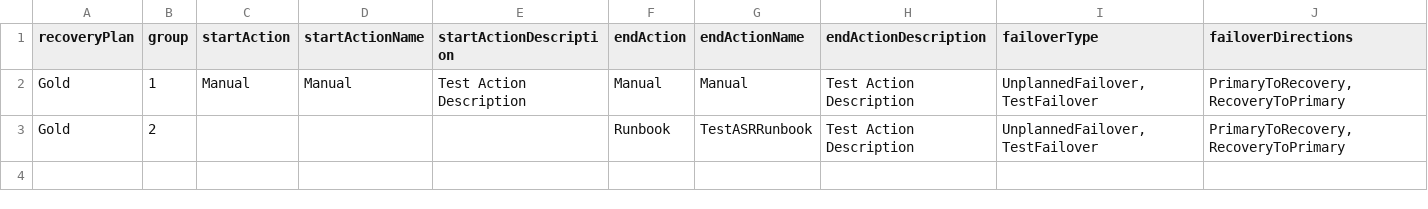
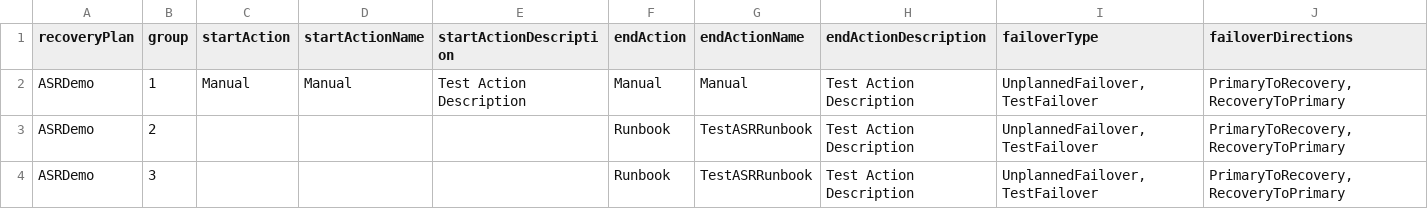
Before and after one commit to PolItKy/AzureSiteRecovery, a CSV file: Parameters/groupActionsASR.csv, drawn as a sheet.

Commit message:
recovery plan name changes

```diff
--- a/Parameters/groupActionsASR.csv
+++ b/Parameters/groupActionsASR.csv
@@ -1,3 +1,4 @@
 recoveryPlan|group|startAction|startActionName|startActionDescription|endAction|endActionName|endActionDescription|failoverType|failoverDirections
-Gold|1|Manual|Manual|Test Action Description|Manual|Manual|Test Action Description|UnplannedFailover,TestFailover|PrimaryToRecovery,RecoveryToPrimary
-Gold|2||||Runbook|TestASRRunbook|Test Action Description|UnplannedFailover,TestFailover|PrimaryToRecovery,RecoveryToPrimary
+ASRDemo|1|Manual|Manual|Test Action Description|Manual|Manual|Test Action Description|UnplannedFailover,TestFailover|PrimaryToRecovery,RecoveryToPrimary
+ASRDemo|2||||Runbook|TestASRRunbook|Test Action Description|UnplannedFailover,TestFailover|PrimaryToRecovery,RecoveryToPrimary
+ASRDemo|3||||Runbook|TestASRRunbook|Test Action Description|UnplannedFailover,TestFailover|PrimaryToRecovery,RecoveryToPrimary
```
Also changed, not shown: 1 other file.
